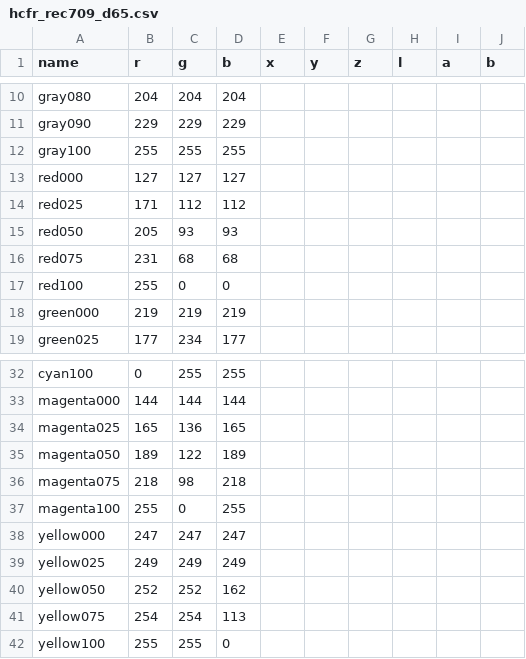
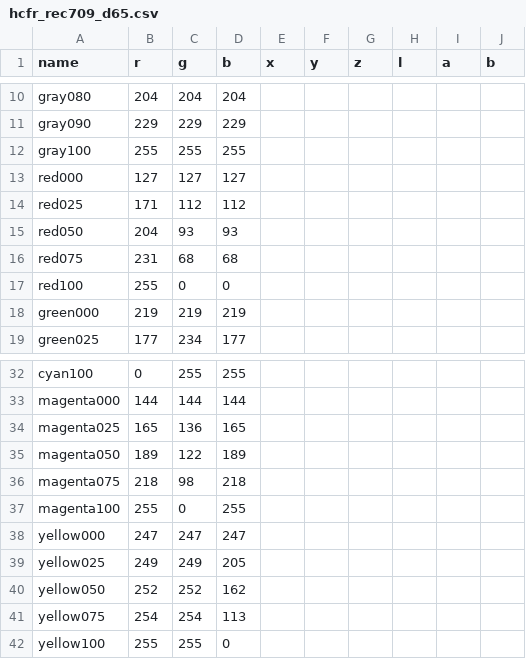
Before and after one commit to danmons/240pTestSuite_HCFR, a CSV file: csv/hcfr_rec709_d65.csv, drawn as a sheet; only a part is shown, gaps mark what is left out.

```diff
--- a/csv/hcfr_rec709_d65.csv
+++ b/csv/hcfr_rec709_d65.csv
@@ -14,3 +14,3 @@ red000,127,127,127,,,,,,
 red025,171,112,112,,,,,,
-red050,205,93,93,,,,,,
+red050,204,93,93,,,,,,
 red075,231,68,68,,,,,,
@@ -38,3 +38,3 @@ magenta100,255,0,255,,,,,,
 yellow000,247,247,247,,,,,,
-yellow025,249,249,249,,,,,,
+yellow025,249,249,205,,,,,,
 yellow050,252,252,162,,,,,,
```
Also changed, not shown: csv/hcfr_rec601_d93.csv.
